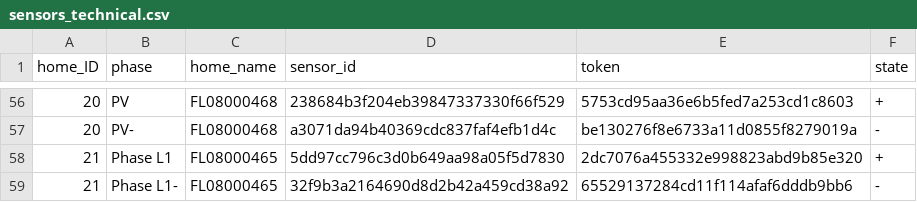
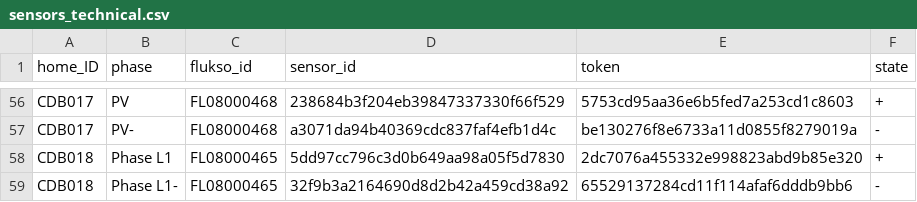
Before and after one commit to AlexandreHnf/Voisin-d-energie-ULB, a CSV file: sensors/sensors_technical.csv, drawn as a sheet; only a part is shown, gaps mark what is left out; the diff covers the shown part only.

```diff
--- a/sensors/sensors_technical.csv
+++ b/sensors/sensors_technical.csv
@@ -1 +1 @@
-home_ID,phase,home_name,sensor_id,token,state
+home_ID,phase,flukso_id,sensor_id,token,state
@@ -56,4 +56,4 @@ home_ID,phase,home_name,sensor_id,token,state
-20,PV,FL08000468,238684b3f204eb39847337330f66f529,5753cd95aa36e6b5fed7a253cd1c8603,+
-20,PV-,FL08000468,a3071da94b40369cdc837faf4efb1d4c,be130276f8e6733a11d0855f8279019a,-
-21,Phase L1,FL08000465,5dd97cc796c3d0b649aa98a05f5d7830,2dc7076a455332e998823abd9b85e320,+
-21,Phase L1-,FL08000465,32f9b3a2164690d8d2b42a459cd38a92,65529137284cd11f114afaf6dddb9bb6,-
+CDB017,PV,FL08000468,238684b3f204eb39847337330f66f529,5753cd95aa36e6b5fed7a253cd1c8603,+
+CDB017,PV-,FL08000468,a3071da94b40369cdc837faf4efb1d4c,be130276f8e6733a11d0855f8279019a,-
+CDB018,Phase L1,FL08000465,5dd97cc796c3d0b649aa98a05f5d7830,2dc7076a455332e998823abd9b85e320,+
+CDB018,Phase L1-,FL08000465,32f9b3a2164690d8d2b42a459cd38a92,65529137284cd11f114afaf6dddb9bb6,-
```
Also changed, not shown: 54 edited cells elsewhere in this file, 4 other files.
